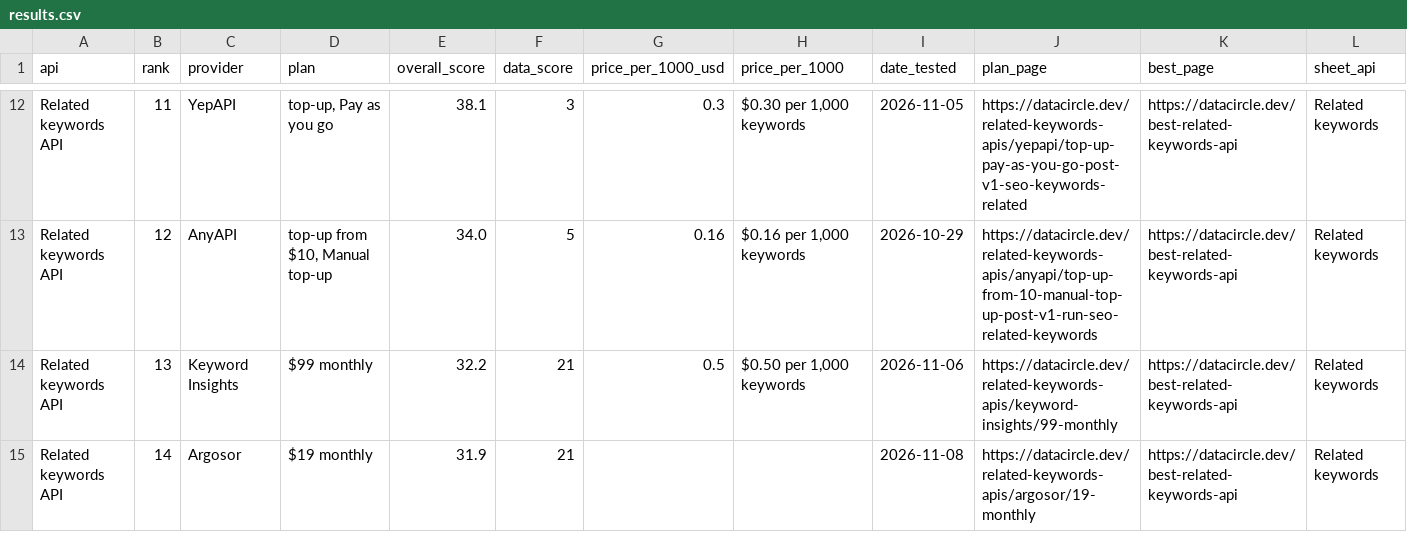
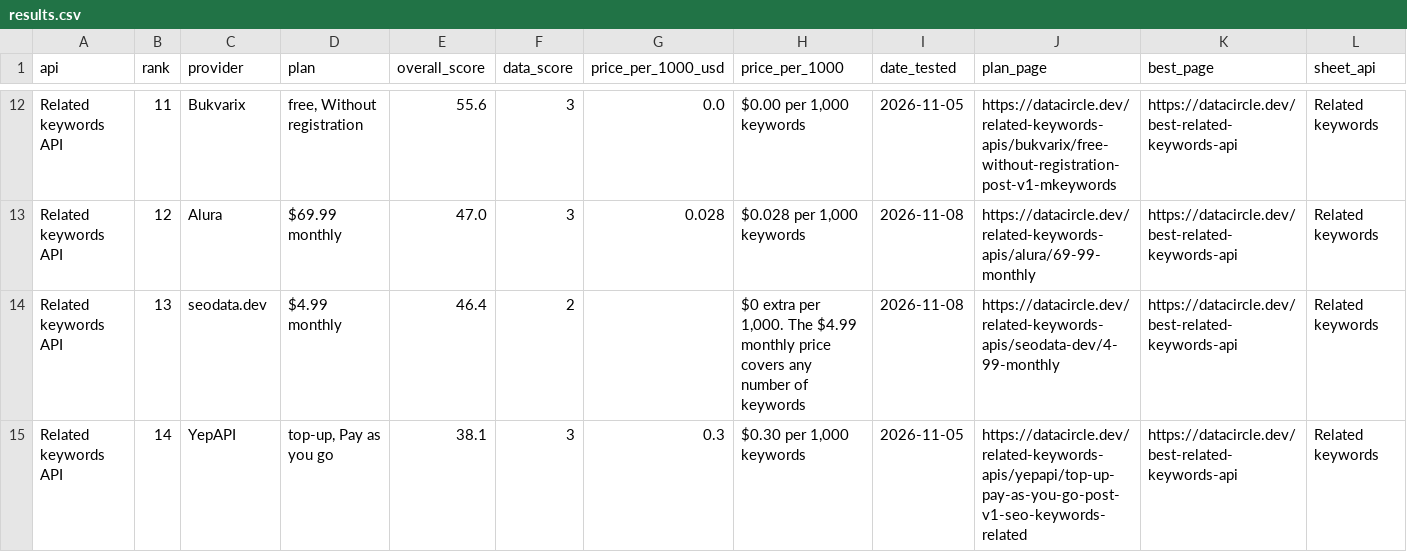
Before and after one commit to waynehamadi/best-related-keywords-api, a CSV file: results.csv, drawn as a sheet; only a part is shown, gaps mark what is left out; the diff covers the shown part only; the diff names each change by its address in the sheet, - before the commit and + after, or states it on an @@ line.

Commit message:
Benchmark results from datacircle.dev

```diff
--- a/results.csv
+++ b/results.csv
-C12 (provider): YepAPI
+C12 (provider): Bukvarix
-D12 (plan): top-up, Pay as you go
+D12 (plan): free, Without registration
-E12 (overall_score): 38.1
+E12 (overall_score): 55.6
-G12 (price_per_1000_usd): 0.3
+G12 (price_per_1000_usd): 0.0
-H12 (price_per_1000): $0.30 per 1,000 keywords
+H12 (price_per_1000): $0.00 per 1,000 keywords
-J12 (plan_page): https://datacircle.dev/related-keywords-apis/yepapi/top-up-pay-as-you-go-post-v1-seo-keywords-related
+J12 (plan_page): https://datacircle.dev/related-keywords-apis/bukvarix/free-without-registration-post-v1-mkeywords
-C13 (provider): AnyAPI
+C13 (provider): Alura
-D13 (plan): top-up from $10, Manual top-up
+D13 (plan): $69.99 monthly
-E13 (overall_score): 34.0
+E13 (overall_score): 47.0
-F13 (data_score): 5
+F13 (data_score): 3
-G13 (price_per_1000_usd): 0.16
+G13 (price_per_1000_usd): 0.028
-H13 (price_per_1000): $0.16 per 1,000 keywords
+H13 (price_per_1000): $0.028 per 1,000 keywords
-I13 (date_tested): 2026-10-29
+I13 (date_tested): 2026-11-08
-J13 (plan_page): https://datacircle.dev/related-keywords-apis/anyapi/top-up-from-10-manual-top-up-post-v1-run-seo-related-keywords
+J13 (plan_page): https://datacircle.dev/related-keywords-apis/alura/69-99-monthly
-C14 (provider): Keyword Insights
+C14 (provider): seodata.dev
-D14 (plan): $99 monthly
+D14 (plan): $4.99 monthly
-E14 (overall_score): 32.2
+E14 (overall_score): 46.4
-F14 (data_score): 21
+F14 (data_score): 2
-G14 (price_per_1000_usd): 0.5
+G14 (price_per_1000_usd): (empty)
-H14 (price_per_1000): $0.50 per 1,000 keywords
+H14 (price_per_1000): $0 extra per 1,000. The $4.99 monthly price covers any number of keywords
-I14 (date_tested): 2026-11-06
+I14 (date_tested): 2026-11-08
-J14 (plan_page): https://datacircle.dev/related-keywords-apis/keyword-insights/99-monthly
+J14 (plan_page): https://datacircle.dev/related-keywords-apis/seodata-dev/4-99-monthly
-C15 (provider): Argosor
+C15 (provider): YepAPI
-D15 (plan): $19 monthly
+D15 (plan): top-up, Pay as you go
-E15 (overall_score): 31.9
+E15 (overall_score): 38.1
-F15 (data_score): 21
+F15 (data_score): 3
-G15 (price_per_1000_usd): (empty)
+G15 (price_per_1000_usd): 0.3
-H15 (price_per_1000): (empty)
+H15 (price_per_1000): $0.30 per 1,000 keywords
-I15 (date_tested): 2026-11-08
+I15 (date_tested): 2026-11-05
-J15 (plan_page): https://datacircle.dev/related-keywords-apis/argosor/19-monthly
+J15 (plan_page): https://datacircle.dev/related-keywords-apis/yepapi/top-up-pay-as-you-go-post-v1-seo-keywords-related
```
Also changed, not shown: 38 edited cells elsewhere in this file, 1 other file.
